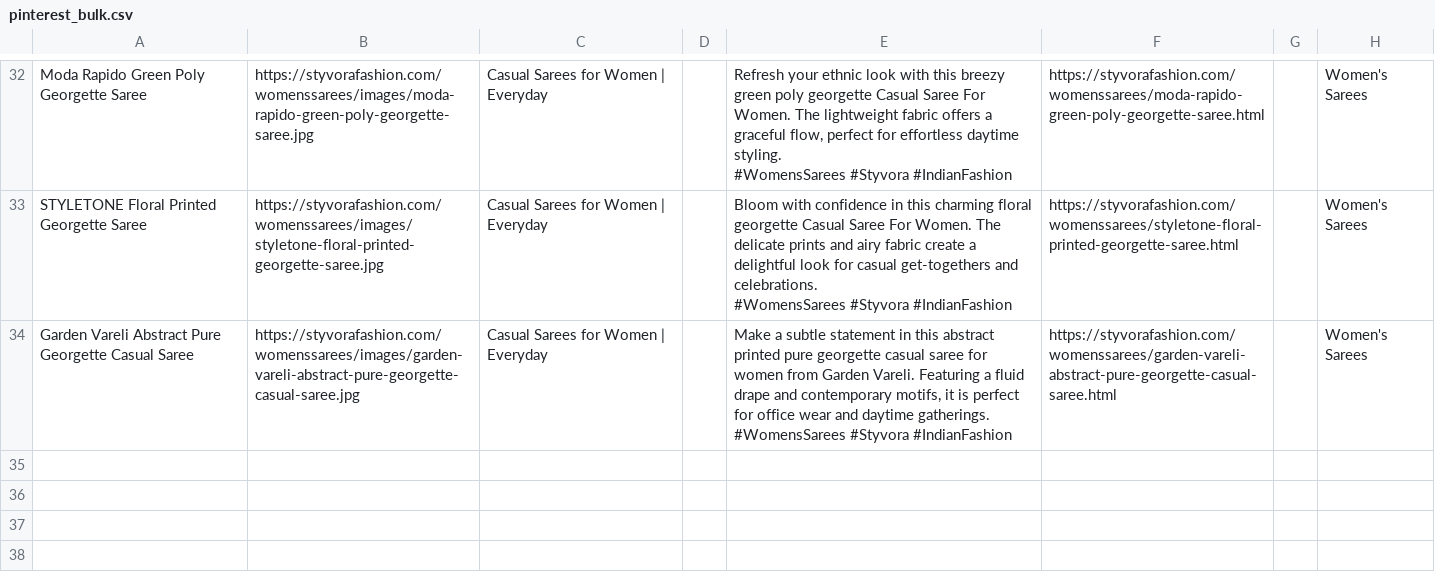
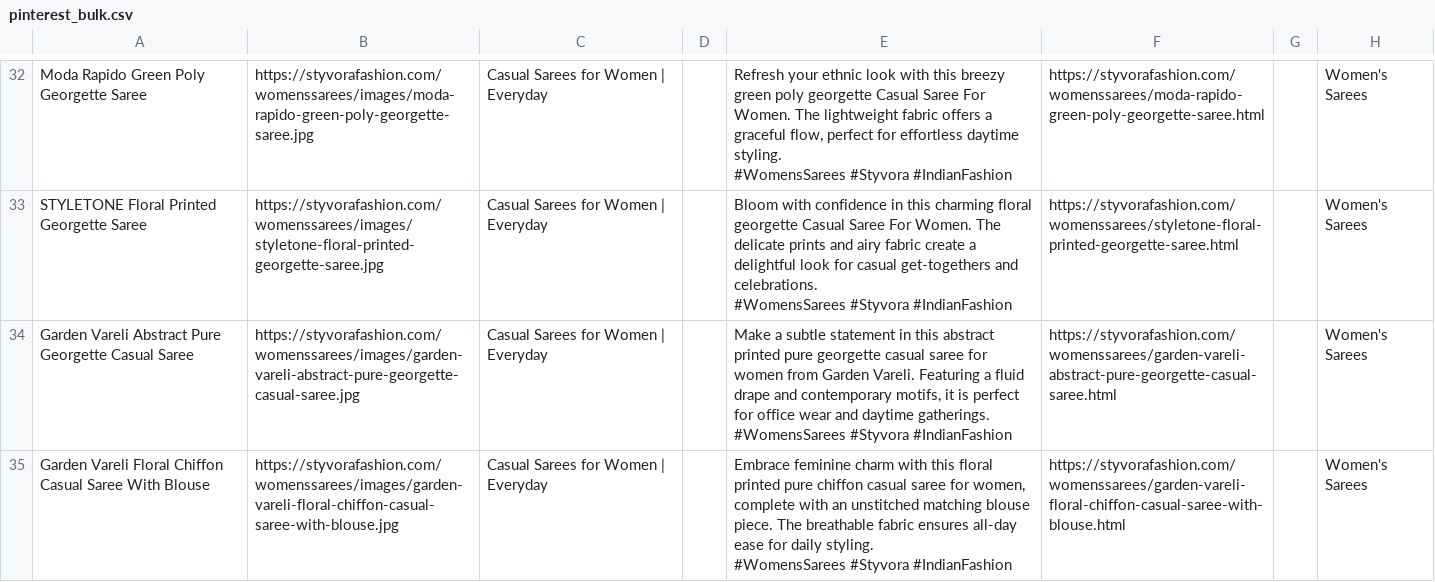
Before and after one commit to deepkoley156/styvorafashion-website, a CSV file: pinterest_bulk.csv, drawn as a sheet; only a part is shown, gaps mark what is left out.

Commit message:
Append product to Pinterest Bulk CSV

```diff
--- a/pinterest_bulk.csv
+++ b/pinterest_bulk.csv
@@ -100 +100,4 @@ Garden Vareli Abstract Pure Georgette Casual Saree,https://styvorafashion.com/wo
  #WomensSarees #Styvora #IndianFashion",https://styvorafashion.com/womenssarees/garden-vareli-abstract-pure-georgette-casual-saree.html,,Women's Sarees
+Garden Vareli Floral Chiffon Casual Saree With Blouse,https://styvorafashion.com/womenssarees/images/garden-vareli-floral-chiffon-casual-saree-with-blouse.jpg,Casual Sarees for Women | Everyday,,"Embrace feminine charm with this floral printed pure chiffon casual saree for women, complete with an unstitched matching blouse piece. The breathable fabric ensures all-day ease for daily styling.
+
+ #WomensSarees #Styvora #IndianFashion",https://styvorafashion.com/womenssarees/garden-vareli-floral-chiffon-casual-saree-with-blouse.html,,Women's Sarees
```
